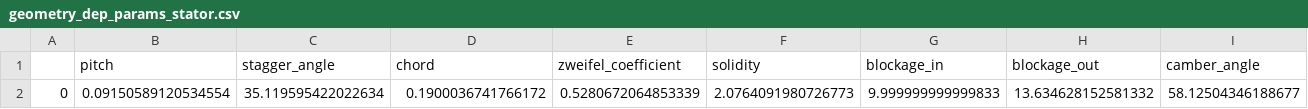
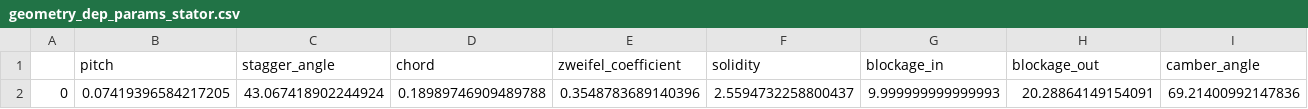
Before and after one commit to plewciozaur34/praca_inzynierska, a CSV file: data/csv/geometry_dep_params_stator.csv, drawn as a sheet; only a part is shown; removed rows and columns are numbered as before the commit, all else as after; rows hold the shown columns only; the diff names each change by its address in the sheet, - before the commit and + after, or states it on an @@ line.

Commit message:
stator z sre dla rotora, -alfa_out

```diff
--- a/data/csv/geometry_dep_params_stator.csv
+++ b/data/csv/geometry_dep_params_stator.csv
-row 2: 0 | 0.09150589120534554 | 35.119595422022634 | 0.1900036741766172 | 0.5280672064853339 | 2.0764091980726773 | 9.999999999999833 | 13.634628152581332 | 58.12504346188677
+row 2: 0 | 0.07419396584217205 | 43.067418902244924 | 0.18989746909489788 | 0.3548783689140396 | 2.5594732258800437 | 9.999999999999993 | 20.28864149154091 | 69.21400992147836
```
Also changed, not shown: data/csv/geom_data_rotor.csv, data/csv/geom_data_stator.csv, 50 other files.
